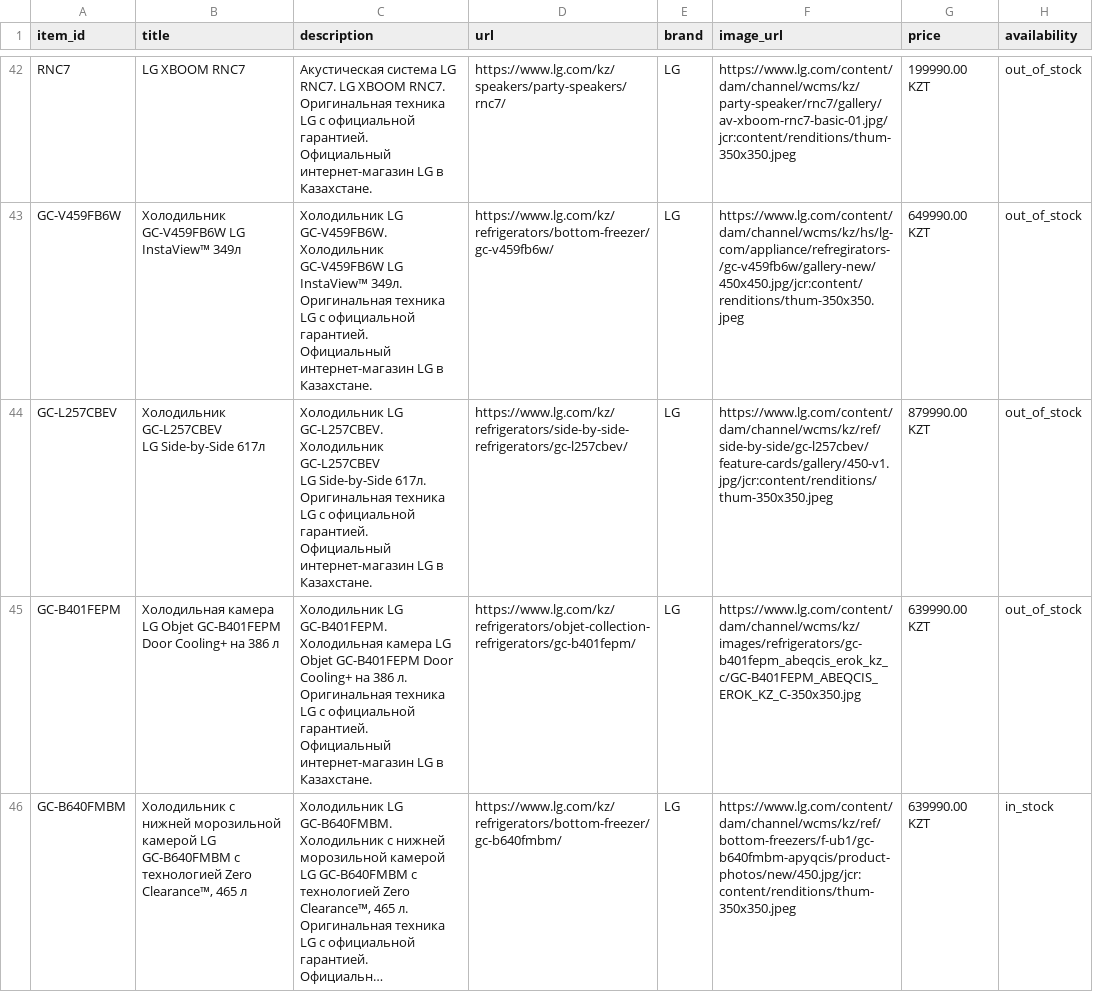
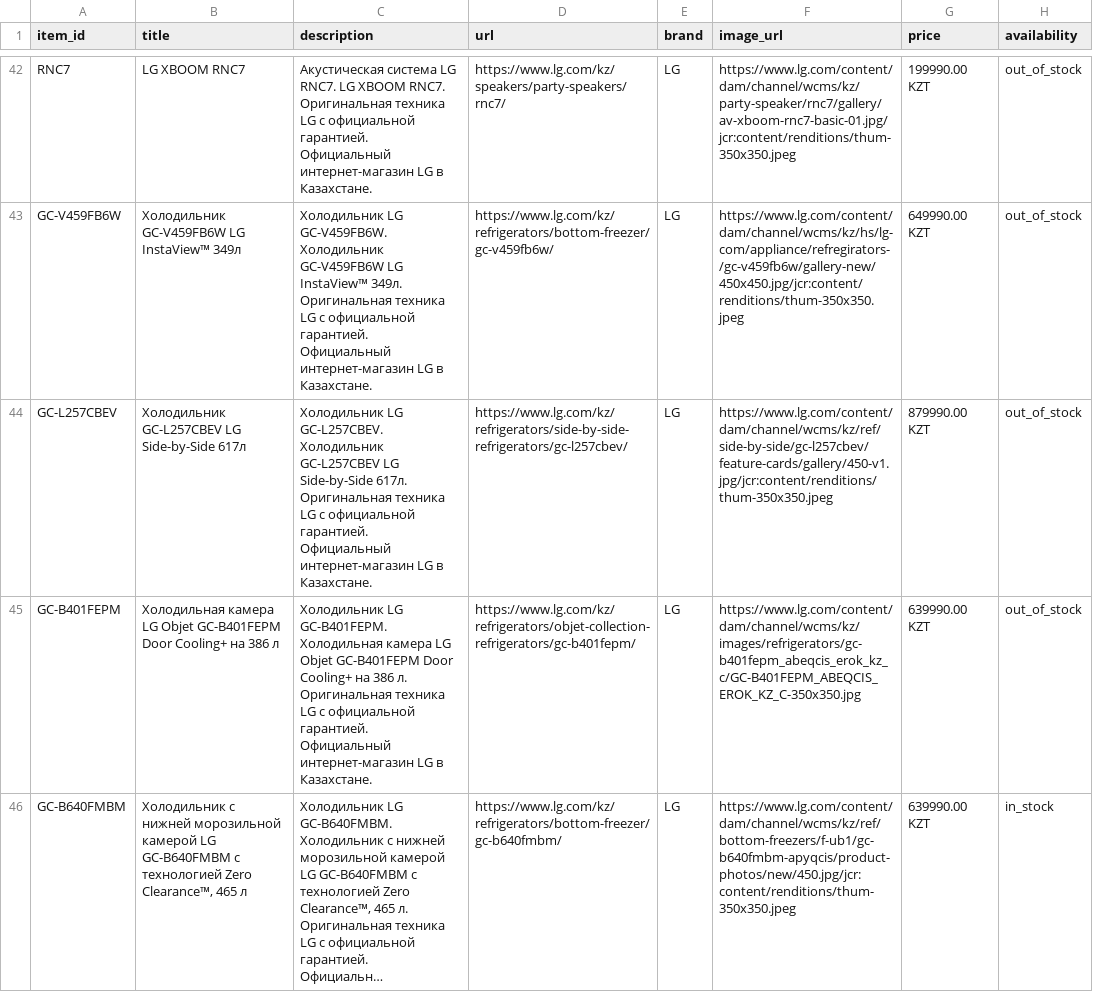
Before and after one commit to Midor1y/lg_feeds, a CSV file: chatgpt_feed.csv, drawn as a sheet; only a part is shown, gaps mark what is left out; long unchanged cells end in …; ↵ is a line break in a cell; the diff covers the shown part only; the diff names each change by its address in the sheet, - before the commit and + after, or states it on an @@ line.

Commit message:
Update ChatGPT feed [2026-11-28 07:22]

```diff
--- a/chatgpt_feed.csv
+++ b/chatgpt_feed.csv
-B44 (title): Холодильник GC-L257CBEV ↵ LG Side-by-Side 617л
+B44 (title): Холодильник GC-L257CBEV LG Side-by-Side 617л
-C44 (description): …в Казахстане.
+C44 (description): …в Казахстане.
```
Also changed, not shown: 2 moved rows and 12 edited cells elsewhere in this file.
